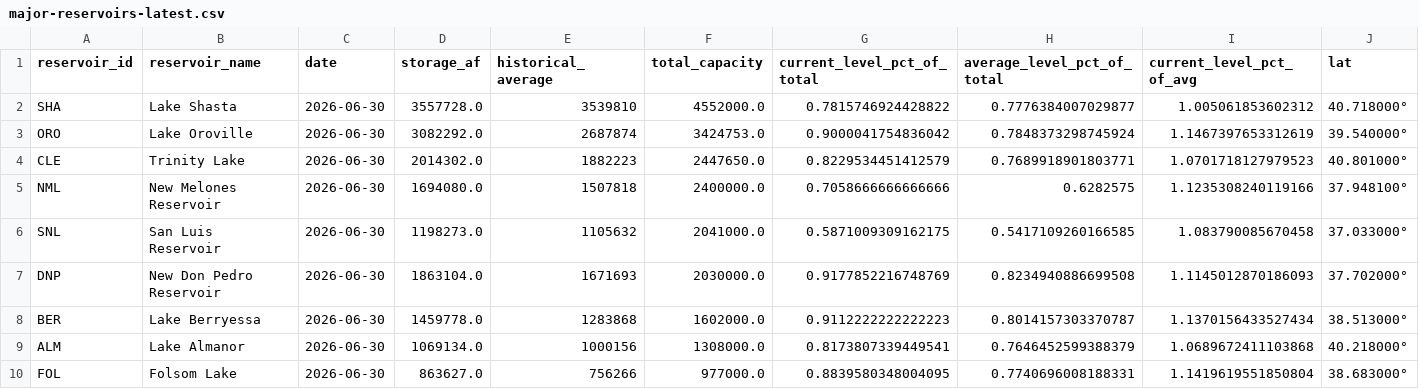
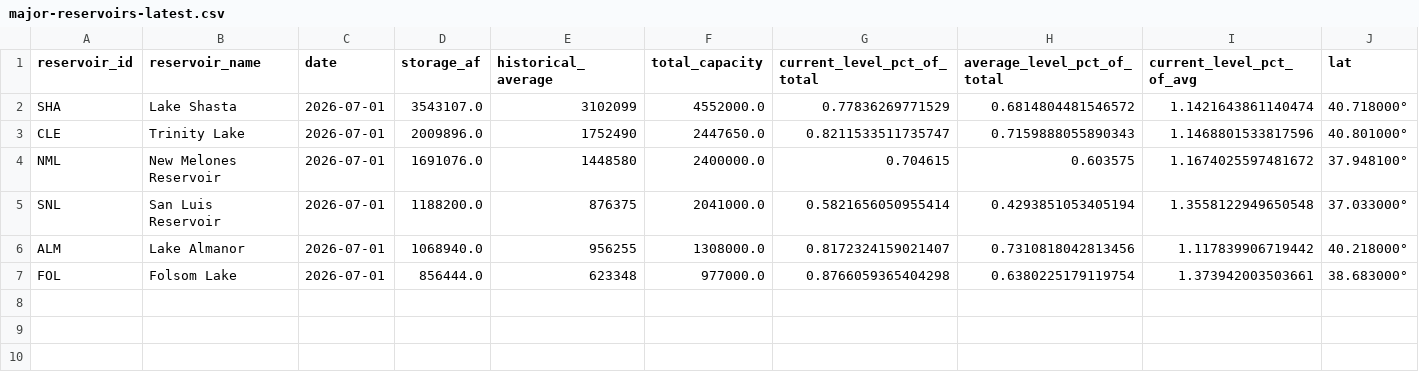
Before and after one commit to datadesk/california-drought-scrapers, a CSV file: reservoirs/data/processed/dwr/major-reservoirs-latest.csv, drawn as a sheet; only a part is shown; removed rows and columns are numbered as before the commit, all else as after; rows hold the shown columns only; the diff names each change by its address in the sheet, - before the commit and + after, or states it on an @@ line.

```diff
--- a/reservoirs/data/processed/dwr/major-reservoirs-latest.csv
+++ b/reservoirs/data/processed/dwr/major-reservoirs-latest.csv
-C2 (date): 2026-06-30
+C2 (date): 2026-07-01
-D2 (storage_af): 3557728.0
+D2 (storage_af): 3543107.0
-E2 (historical_average): 3539810
+E2 (historical_average): 3102099
-G2 (current_level_pct_of_total): 0.7815746924428822
+G2 (current_level_pct_of_total): 0.77836269771529
-H2 (average_level_pct_of_total): 0.7776384007029877
+H2 (average_level_pct_of_total): 0.6814804481546572
-I2 (current_level_pct_of_avg): 1.005061853602312
+I2 (current_level_pct_of_avg): 1.1421643861140474
-row 3: ORO | Lake Oroville | 2026-06-30 | 3082292.0 | 2687874 | 3424753.0 | 0.9000041754836042 | 0.7848373298745924 | 1.1467397653312619 | 39.540000°
-C3:C5 (date): 2026-06-30
+C3:C5 (date): 2026-07-01
-D3 (storage_af): 2014302.0
+D3 (storage_af): 2009896.0
-E3 (historical_average): 1882223
+E3 (historical_average): 1752490
-G3 (current_level_pct_of_total): 0.8229534451412579
+G3 (current_level_pct_of_total): 0.8211533511735747
-H3 (average_level_pct_of_total): 0.7689918901803771
+H3 (average_level_pct_of_total): 0.7159888055890343
-I3 (current_level_pct_of_avg): 1.0701718127979523
+I3 (current_level_pct_of_avg): 1.1468801533817596
-D4 (storage_af): 1694080.0
+D4 (storage_af): 1691076.0
-E4 (historical_average): 1507818
+E4 (historical_average): 1448580
-G4 (current_level_pct_of_total): 0.7058666666666666
+G4 (current_level_pct_of_total): 0.704615
-H4 (average_level_pct_of_total): 0.6282575
+H4 (average_level_pct_of_total): 0.603575
-I4 (current_level_pct_of_avg): 1.1235308240119166
+I4 (current_level_pct_of_avg): 1.1674025597481672
-D5 (storage_af): 1198273.0
+D5 (storage_af): 1188200.0
-E5 (historical_average): 1105632
+E5 (historical_average): 876375
-G5 (current_level_pct_of_total): 0.5871009309162175
+G5 (current_level_pct_of_total): 0.5821656050955414
-H5 (average_level_pct_of_total): 0.5417109260166585
+H5 (average_level_pct_of_total): 0.4293851053405194
-I5 (current_level_pct_of_avg): 1.083790085670458
+I5 (current_level_pct_of_avg): 1.3558122949650548
-row 7: DNP | New Don Pedro Reservoir | 2026-06-30 | 1863104.0 | 1671693 | 2030000.0 | 0.9177852216748769 | 0.8234940886699508 | 1.1145012870186093 | 37.702000°
-row 8: BER | Lake Berryessa | 2026-06-30 | 1459778.0 | 1283868 | 1602000.0 | 0.9112222222222223 | 0.8014157303370787 | 1.1370156433527434 | 38.513000°
-C6:C7 (date): 2026-06-30
+C6:C7 (date): 2026-07-01
-D6 (storage_af): 1069134.0
+D6 (storage_af): 1068940.0
-E6 (historical_average): 1000156
+E6 (historical_average): 956255
-G6 (current_level_pct_of_total): 0.8173807339449541
+G6 (current_level_pct_of_total): 0.8172324159021407
-H6 (average_level_pct_of_total): 0.7646452599388379
+H6 (average_level_pct_of_total): 0.7310818042813456
-I6 (current_level_pct_of_avg): 1.0689672411103868
+I6 (current_level_pct_of_avg): 1.117839906719442
-D7 (storage_af): 863627.0
+D7 (storage_af): 856444.0
-E7 (historical_average): 756266
+E7 (historical_average): 623348
-G7 (current_level_pct_of_total): 0.8839580348004095
+G7 (current_level_pct_of_total): 0.8766059365404298
-H7 (average_level_pct_of_total): 0.7740696008188331
+H7 (average_level_pct_of_total): 0.6380225179119754
-I7 (current_level_pct_of_avg): 1.1419619551850804
+I7 (current_level_pct_of_avg): 1.373942003503661
```
Also changed, not shown: reservoirs/data/processed/bor/colorado-latest.csv, reservoirs/data/processed/bor/colorado-river-reservoirs-timeseries.csv, 5 other files.
